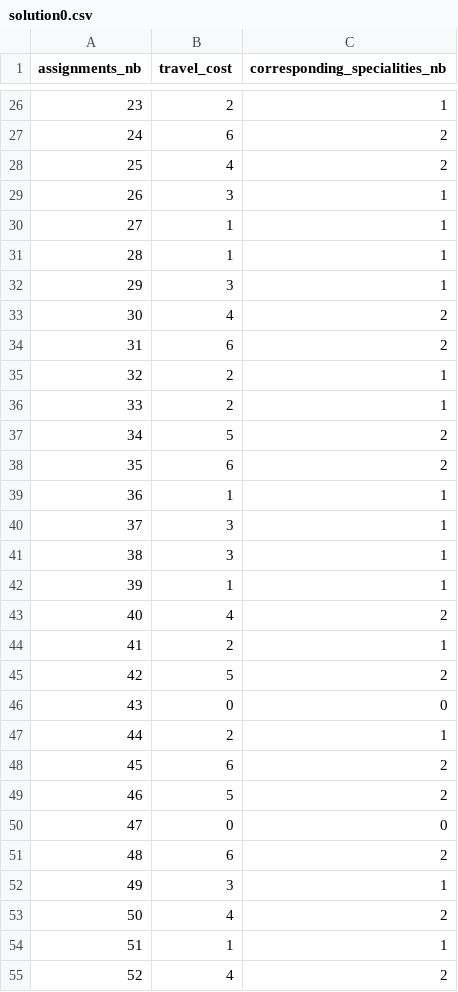
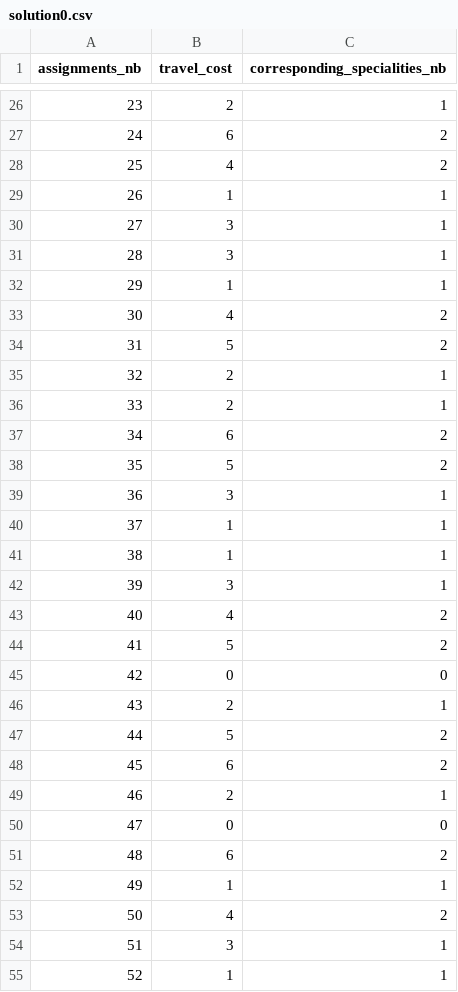
Before and after one commit to timothewt/Missions_Assigment_Problem, a CSV file: src/instances/94Missions-2centres/solution0.csv, drawn as a sheet; only a part is shown, gaps mark what is left out; the diff covers the shown part only; the diff names each change by its address in the sheet, - before the commit and + after, or states it on an @@ line.

```diff
--- a/src/instances/94Missions-2centres/solution0.csv
+++ b/src/instances/94Missions-2centres/solution0.csv
-B29 (travel_cost): 3
+B29 (travel_cost): 1
-B30:B31 (travel_cost): 1
+B30:B31 (travel_cost): 3
-B32 (travel_cost): 3
+B32 (travel_cost): 1
-B34 (travel_cost): 6
+B34 (travel_cost): 5
-B37 (travel_cost): 5
+B37 (travel_cost): 6
-B38 (travel_cost): 6
+B38 (travel_cost): 5
-B39 (travel_cost): 1
+B39 (travel_cost): 3
-B40:B41 (travel_cost): 3
+B40:B41 (travel_cost): 1
-B42 (travel_cost): 1
+B42 (travel_cost): 3
-B44 (travel_cost): 2
+B44 (travel_cost): 5
-C44 (corresponding_specialities_nb): 1
+C44 (corresponding_specialities_nb): 2
-B45 (travel_cost): 5
+B45 (travel_cost): 0
-C45 (corresponding_specialities_nb): 2
+C45 (corresponding_specialities_nb): 0
-B46 (travel_cost): 0
+B46 (travel_cost): 2
-C46 (corresponding_specialities_nb): 0
+C46 (corresponding_specialities_nb): 1
-B47 (travel_cost): 2
+B47 (travel_cost): 5
-C47 (corresponding_specialities_nb): 1
+C47 (corresponding_specialities_nb): 2
-B49 (travel_cost): 5
+B49 (travel_cost): 2
-C49 (corresponding_specialities_nb): 2
+C49 (corresponding_specialities_nb): 1
-B52 (travel_cost): 3
+B52 (travel_cost): 1
-B54 (travel_cost): 1
+B54 (travel_cost): 3
-B55 (travel_cost): 4
+B55 (travel_cost): 1
-C55 (corresponding_specialities_nb): 2
+C55 (corresponding_specialities_nb): 1
```
Also changed, not shown: 65 edited cells elsewhere in this file, src/instances/100Missions-2centres/solution0.csv, src/instances/200Missions-2centres/solution0.csv, 2 other files.
